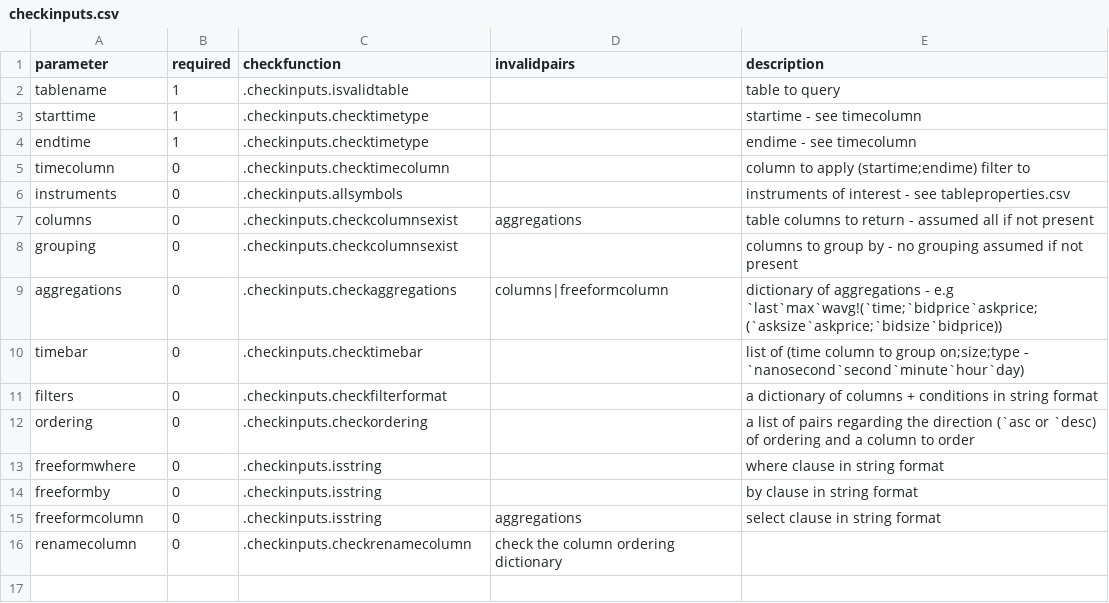
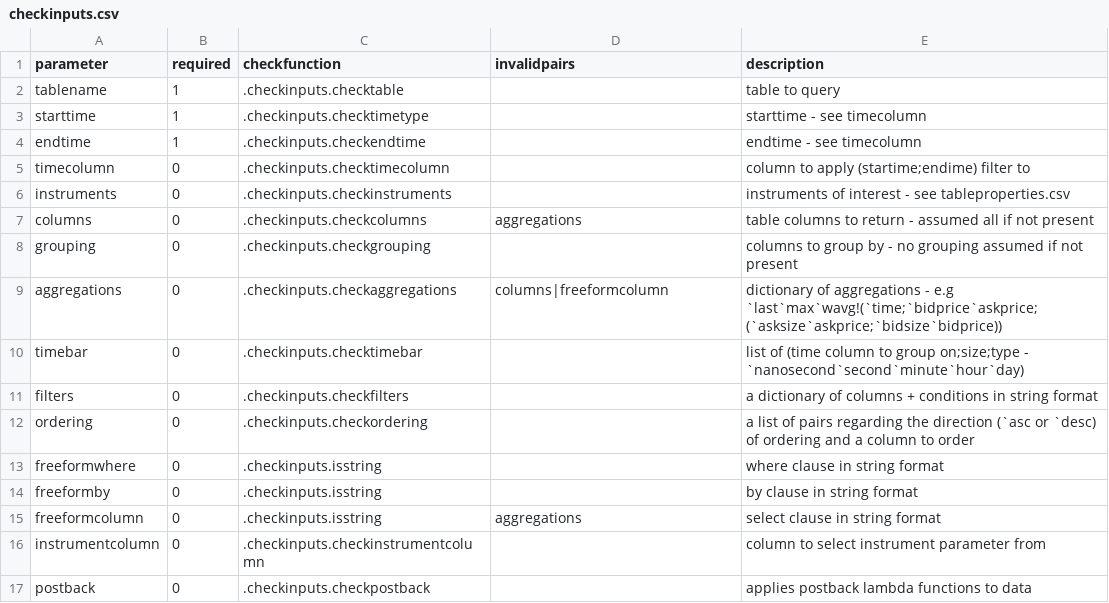
Before and after one commit to DataIntellectTech/TorQ, a CSV file: config/checkinputs.csv, drawn as a sheet.

Commit message:
added common checking library for da code

```diff
--- a/config/checkinputs.csv
+++ b/config/checkinputs.csv
@@ -1,12 +1,12 @@
 parameter,required,checkfunction,invalidpairs,description
-tablename,1,.checkinputs.isvalidtable,,table to query
-starttime,1,.checkinputs.checktimetype,,startime - see timecolumn
-endtime,1,.checkinputs.checktimetype,,endime - see timecolumn
+tablename,1,.checkinputs.checktable,,table to query
+starttime,1,.checkinputs.checktimetype,,starttime - see timecolumn
+endtime,1,.checkinputs.checkendtime,,endtime - see timecolumn
 timecolumn,0,.checkinputs.checktimecolumn,,column to apply (startime;endime) filter to
-instruments,0,.checkinputs.allsymbols,,instruments of interest - see tableproperties.csv
-columns,0,.checkinputs.checkcolumnsexist,aggregations,table columns to return - assumed all if not present
-grouping,0,.checkinputs.checkcolumnsexist,,columns to group by -  no grouping assumed if not present
+instruments,0,.checkinputs.checkinstruments,,instruments of interest - see tableproperties.csv
+columns,0,.checkinputs.checkcolumns,aggregations,table columns to return - assumed all if not present
+grouping,0,.checkinputs.checkgrouping,,columns to group by -  no grouping assumed if not present
 aggregations,0,.checkinputs.checkaggregations,columns|freeformcolumn,dictionary of aggregations - e.g `last`max`wavg!(`time;`bidprice`askprice;(`asksize`askprice;`bidsize`bidprice))
 timebar,0,.checkinputs.checktimebar,,list of (time column to group on;size;type - `nanosecond`second`minute`hour`day)
-filters,0,.checkinputs.checkfilterformat,,a dictionary of columns + conditions in string format
+filters,0,.checkinputs.checkfilters,,a dictionary of columns + conditions in string format
 ordering,0,.checkinputs.checkordering,,a list of pairs regarding the direction (`asc or `desc) of ordering and a column to order
@@ -15,2 +15,3 @@ freeformby,0,.checkinputs.isstring,,by clause in string format
 freeformcolumn,0,.checkinputs.isstring,aggregations,select clause in string format
-renamecolumn,0,.checkinputs.checkrenamecolumn,check the column ordering dictionary
+instrumentcolumn,0,.checkinputs.checkinstrumentcolumn,,column to select instrument parameter from
+postback,0,.checkinputs.checkpostback,,applies postback lambda functions to data
```
Also changed, not shown: 20 other files.
